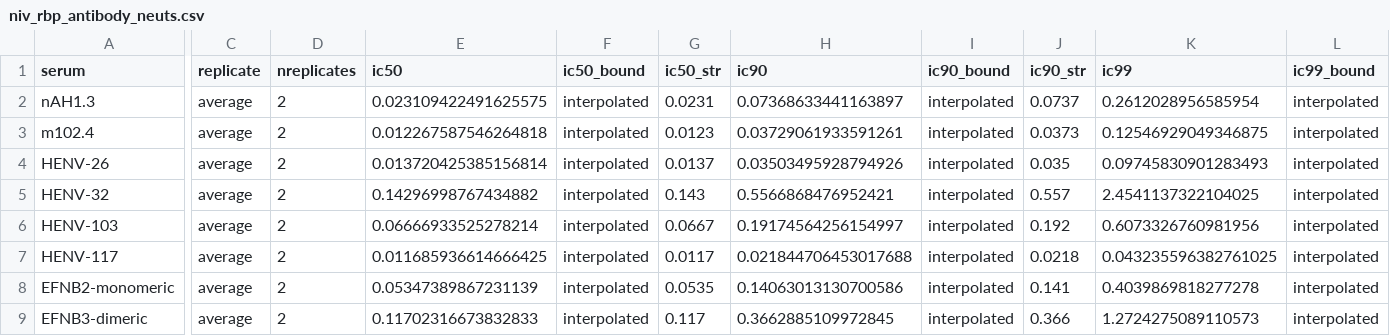
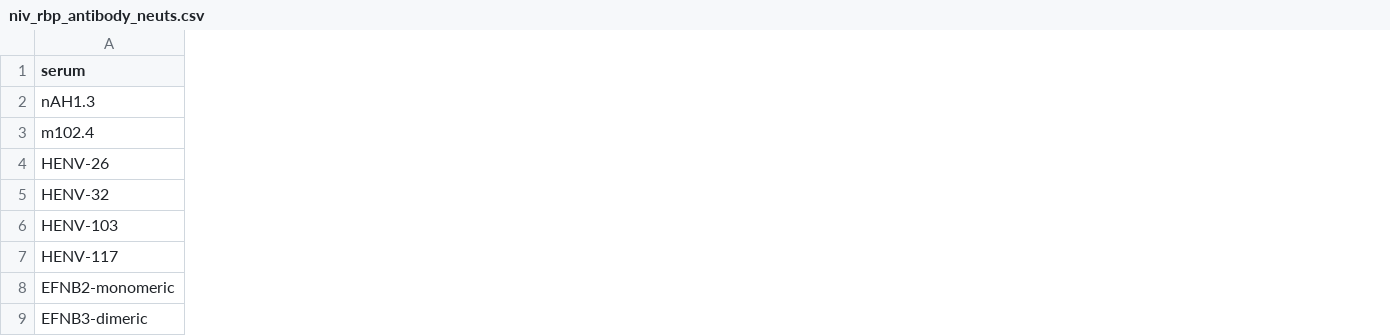
Before and after one commit to bblarsen-sci/snakemake_neuts_altair, a CSV file: results/fitparams/niv_rbp_antibody_neuts.csv, drawn as a sheet; only a part is shown, gaps mark what is left out; removed rows and columns are numbered as before the commit, all else as after; the diff covers the shown part only; the diff names each change by its address in the sheet, - before the commit and + after, or states it on an @@ line.

```diff
--- a/results/fitparams/niv_rbp_antibody_neuts.csv
+++ b/results/fitparams/niv_rbp_antibody_neuts.csv
-column C (replicate), rows 2-9: all average
-column D (nreplicates), rows 2-9: all 2
-column E (ic50), rows 2-9: 0.023109422491625575 | 0.012267587546264818 | 0.013720425385156814 | 0.14296998767434882 | 0.06666933525278214 | 0.011685936614666425 | 0.05347389867231139 | 0.11702316673832833
-column F (ic50_bound), rows 2-9: all interpolated
-column G (ic50_str), rows 2-9: 0.0231 | 0.0123 | 0.0137 | 0.143 | 0.0667 | 0.0117 | 0.0535 | 0.117
-column H (ic90), rows 2-9: 0.07368633441163897 | 0.03729061933591261 | 0.03503495928794926 | 0.5566868476952421 | 0.19174564256154997 | 0.021844706453017688 | 0.14063013130700586 | 0.3662885109972845
-column I (ic90_bound), rows 2-9: all interpolated
-column J (ic90_str), rows 2-9: 0.0737 | 0.0373 | 0.035 | 0.557 | 0.192 | 0.0218 | 0.141 | 0.366
-column K (ic99), rows 2-9: 0.2612028956585954 | 0.12546929049346875 | 0.09745830901283493 | 2.4541137322104025 | 0.6073326760981956 | 0.043235596382761025 | 0.4039869818277278 | 1.2724275089110573
-column L (ic99_bound), rows 2-9: all interpolated
```
Also changed, not shown: 3 added columns and 5 removed columns elsewhere in this file, 19 other files.
